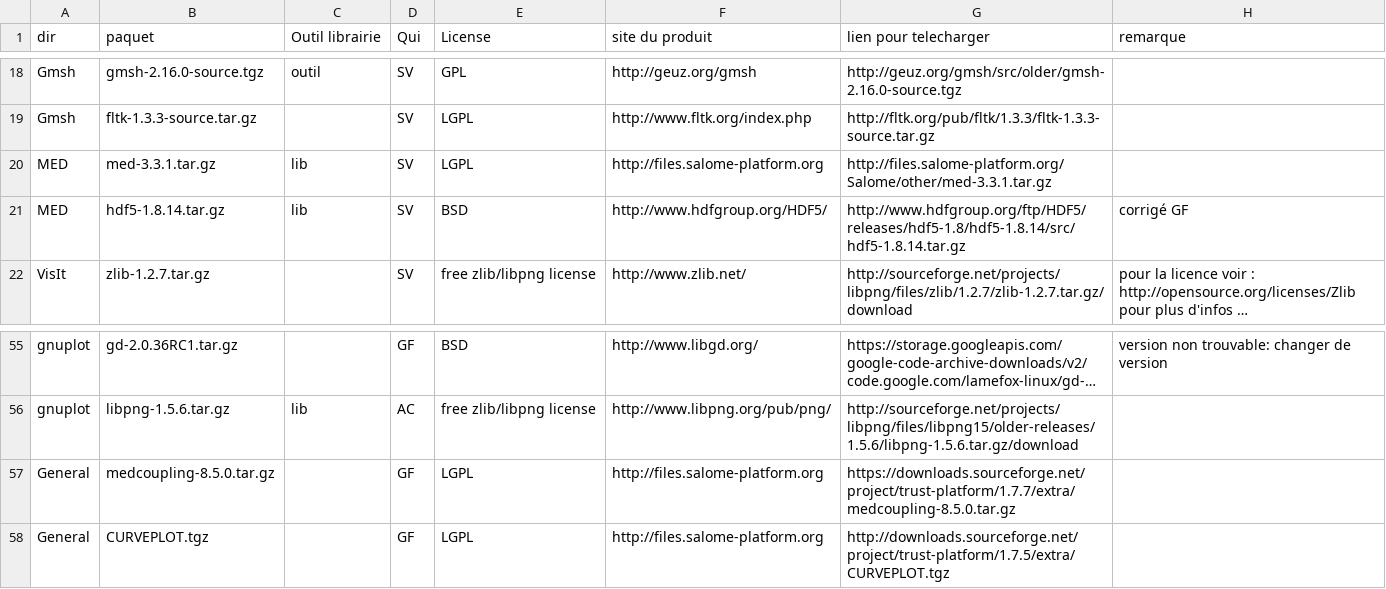
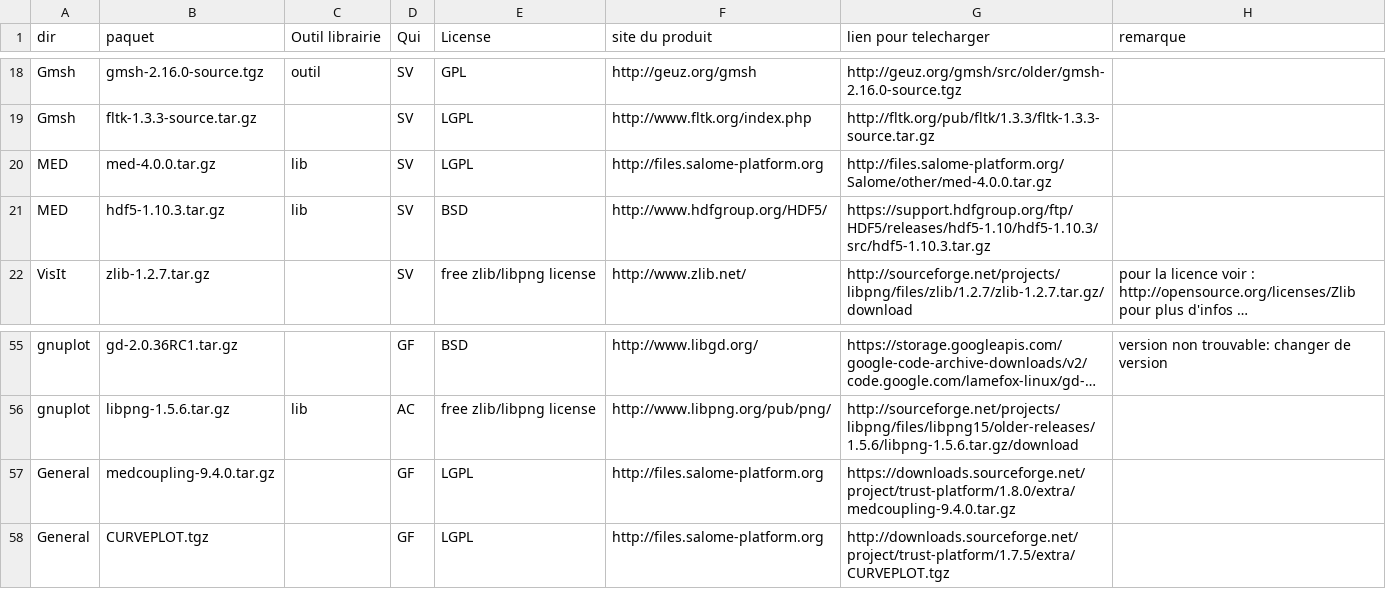
Before and after one commit to cea-trust-platform/trust-code, a CSV file: bin/gestion_externalpackages/liste_dep.csv, drawn as a sheet; only a part is shown, gaps mark what is left out; long unchanged cells end in …; the diff names each change by its address in the sheet, - before the commit and + after, or states it on an @@ line.

Commit message:
Porting to HDF5 1.10, med-file 4.0 and medcoupling-9.4.0
+ MC9 : now config and MC are split
+ Simplified HDF5 and MED installation procedure.
+ Changing TRUST_MED_ROOT

```diff
--- a/bin/gestion_externalpackages/liste_dep.csv
+++ b/bin/gestion_externalpackages/liste_dep.csv
-B20 (paquet): med-3.3.1.tar.gz
+B20 (paquet): med-4.0.0.tar.gz
-G20 (lien pour telecharger): http://files.salome-platform.org/Salome/other/med-3.3.1.tar.gz
+G20 (lien pour telecharger): http://files.salome-platform.org/Salome/other/med-4.0.0.tar.gz
-B21 (paquet): hdf5-1.8.14.tar.gz
+B21 (paquet): hdf5-1.10.3.tar.gz
-G21 (lien pour telecharger): http://www.hdfgroup.org/ftp/HDF5/releases/hdf5-1.8/hdf5-1.8.14/src/hdf5-1.8.14.tar.gz
+G21 (lien pour telecharger): https://support.hdfgroup.org/ftp/HDF5/releases/hdf5-1.10/hdf5-1.10.3/src/hdf5-1.10.3.tar.gz
-H21 (remarque): corrigé GF
+H21 (remarque): (empty)
-B57 (paquet): medcoupling-8.5.0.tar.gz
+B57 (paquet): medcoupling-9.4.0.tar.gz
-G57 (lien pour telecharger): https://downloads.sourceforge.net/project/trust-platform/1.7.7/extra/medcoupling-8.5.0.tar.gz
+G57 (lien pour telecharger): https://downloads.sourceforge.net/project/trust-platform/1.8.0/extra/medcoupling-9.4.0.tar.gz
```
Also changed, not shown: 32 other files.
